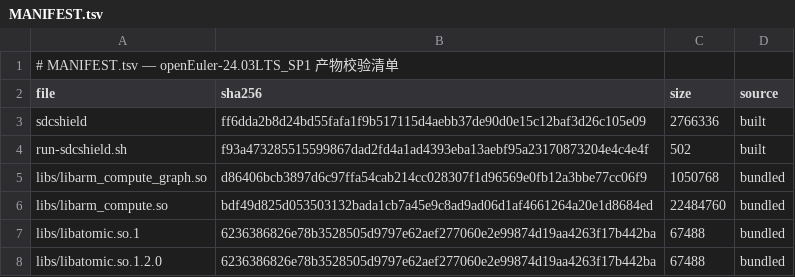
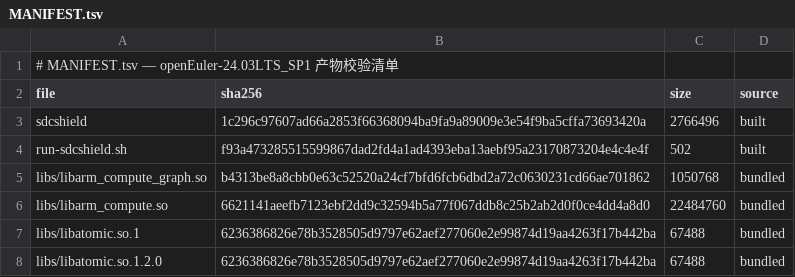
Before and after one commit to wangxumarshall/sdcshield-rpm-24.03, a TSV file: openEuler-24.03LTS_SP1/built/MANIFEST.tsv, drawn as a sheet.

```diff
--- a/openEuler-24.03LTS_SP1/built/MANIFEST.tsv
+++ b/openEuler-24.03LTS_SP1/built/MANIFEST.tsv
@@ -2,6 +2,6 @@
 file	sha256	size	source
-sdcshield	ff6dda2b8d24bd55fafa1f9b517115d4aebb37de90d0e15c12baf3d26c105e09	2766336	built
+sdcshield	1c296c97607ad66a2853f66368094ba9fa9a89009e3e54f9ba5cffa73693420a	2766496	built
 run-sdcshield.sh	f93a473285515599867dad2fd4a1ad4393eba13aebf95a23170873204e4c4e4f	502	built
-libs/libarm_compute_graph.so	d86406bcb3897d6c97ffa54cab214cc028307f1d96569e0fb12a3bbe77cc06f9	1050768	bundled
-libs/libarm_compute.so	bdf49d825d053503132bada1cb7a45e9c8ad9ad06d1af4661264a20e1d8684ed	22484760	bundled
+libs/libarm_compute_graph.so	b4313be8a8cbb0e63c52520a24cf7bfd6fcb6dbd2a72c0630231cd66ae701862	1050768	bundled
+libs/libarm_compute.so	6621141aeefb7123ebf2dd9c32594b5a77f067ddb8c25b2ab2d0f0ce4dd4a8d0	22484760	bundled
 libs/libatomic.so.1	6236386826e78b3528505d9797e62aef277060e2e99874d19aa4263f17b442ba	67488	bundled
```
Also changed, not shown: openEuler-24.03LTS/built/MANIFEST.tsv, openEuler-24.03LTS_SP2/built/MANIFEST.tsv, 27 other files.
